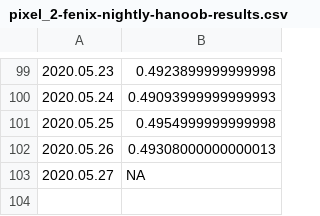
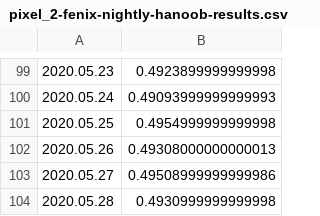
Before and after one commit to bdekoz/FNPRMS-results, a CSV file: pixel_2-fenix-nightly-hanoob-results.csv, drawn as a sheet; only a part is shown, gaps mark what is left out.

```diff
--- a/pixel_2-fenix-nightly-hanoob-results.csv
+++ b/pixel_2-fenix-nightly-hanoob-results.csv
@@ -102,2 +102,3 @@
 2020.05.26, 0.49308000000000013
-2020.05.27, NA
+2020.05.27, 0.49508999999999986
+2020.05.28, 0.4930999999999998
```
Also changed, not shown: pixel_2-fennec-nightly-al-results.csv, pixel_2-fennec-nightly-hanoob-results.csv, 33 other files.
